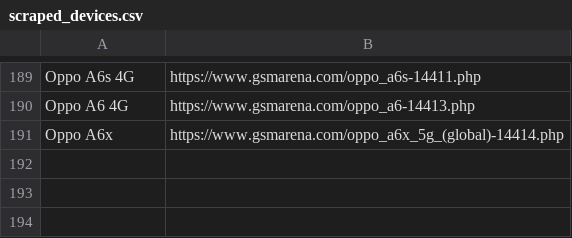
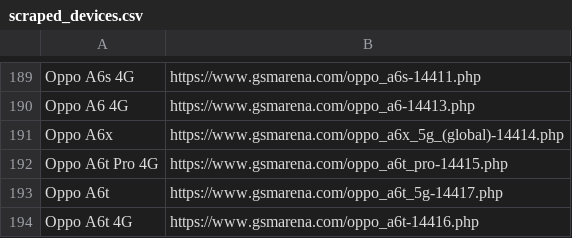
Before and after one commit to fahim12064/zuzu_notice_BOT, a CSV file: scraped_devices.csv, drawn as a sheet; only a part is shown, gaps mark what is left out.

```diff
--- a/scraped_devices.csv
+++ b/scraped_devices.csv
@@ -191 +191,4 @@ Oppo A6 4G,https://www.gsmarena.com/oppo_a6-14413.php
 Oppo A6x,https://www.gsmarena.com/oppo_a6x_5g_(global)-14414.php
+Oppo A6t Pro 4G,https://www.gsmarena.com/oppo_a6t_pro-14415.php
+Oppo A6t,https://www.gsmarena.com/oppo_a6t_5g-14417.php
+Oppo A6t 4G,https://www.gsmarena.com/oppo_a6t-14416.php
```
Also changed, not shown: 9 other files.
